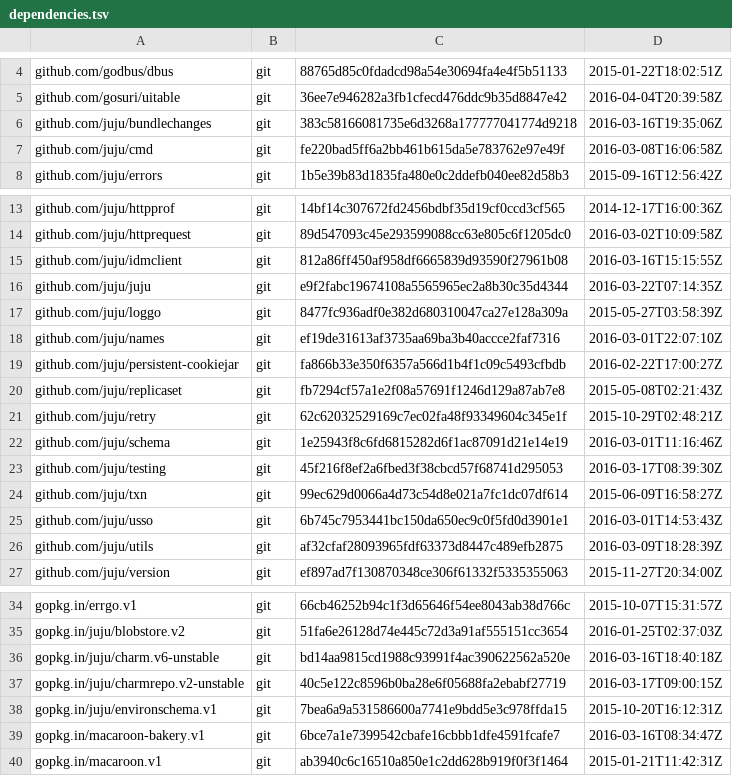
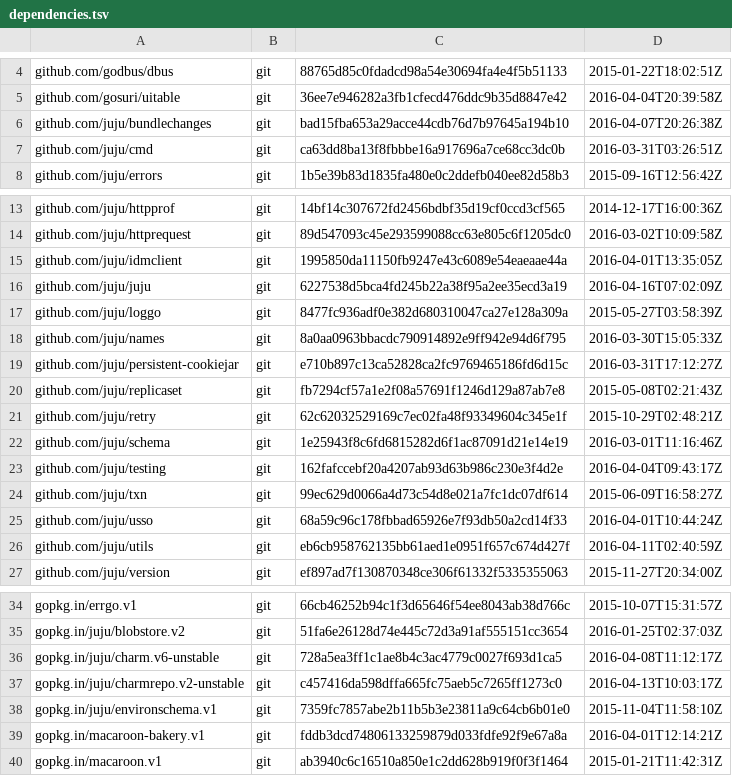
Before and after one commit to juju/romulus, a TSV file: dependencies.tsv, drawn as a sheet; only a part is shown, gaps mark what is left out.

Commit message:
Update juju dependencies.

```diff
--- a/dependencies.tsv
+++ b/dependencies.tsv
@@ -5,4 +5,4 @@ github.com/godbus/dbus	git	88765d85c0fdadcd98a54e30694fa4e4f5b51133	2015-01-22T1
 github.com/gosuri/uitable	git	36ee7e946282a3fb1cfecd476ddc9b35d8847e42	2016-04-04T20:39:58Z
-github.com/juju/bundlechanges	git	383c58166081735e6d3268a177777041774d9218	2016-03-16T19:35:06Z
-github.com/juju/cmd	git	fe220bad5ff6a2bb461b615da5e783762e97e49f	2016-03-08T16:06:58Z
+github.com/juju/bundlechanges	git	bad15fba653a29acce44cdb76d7b97645a194b10	2016-04-07T20:26:38Z
+github.com/juju/cmd	git	ca63dd8ba13f8fbbbe16a917696a7ce68cc3dc0b	2016-03-31T03:26:51Z
 github.com/juju/errors	git	1b5e39b83d1835fa480e0c2ddefb040ee82d58b3	2015-09-16T12:56:42Z
@@ -14,7 +14,7 @@ github.com/juju/httpprof	git	14bf14c307672fd2456bdbf35d19cf0ccd3cf565	2014-12-17
 github.com/juju/httprequest	git	89d547093c45e293599088cc63e805c6f1205dc0	2016-03-02T10:09:58Z
-github.com/juju/idmclient	git	812a86ff450af958df6665839d93590f27961b08	2016-03-16T15:15:55Z
-github.com/juju/juju	git	e9f2fabc19674108a5565965ec2a8b30c35d4344	2016-03-22T07:14:35Z
+github.com/juju/idmclient	git	1995850da11150fb9247e43c6089e54eaeaae44a	2016-04-01T13:35:05Z
+github.com/juju/juju	git	6227538d5bca4fd245b22a38f95a2ee35ecd3a19	2016-04-16T07:02:09Z
 github.com/juju/loggo	git	8477fc936adf0e382d680310047ca27e128a309a	2015-05-27T03:58:39Z
-github.com/juju/names	git	ef19de31613af3735aa69ba3b40accce2faf7316	2016-03-01T22:07:10Z
-github.com/juju/persistent-cookiejar	git	fa866b33e350f6357a566d1b4f1c09c5493cfbdb	2016-02-22T17:00:27Z
+github.com/juju/names	git	8a0aa0963bbacdc790914892e9ff942e94d6f795	2016-03-30T15:05:33Z
+github.com/juju/persistent-cookiejar	git	e710b897c13ca52828ca2fc9769465186fd6d15c	2016-03-31T17:12:27Z
 github.com/juju/replicaset	git	fb7294cf57a1e2f08a57691f1246d129a87ab7e8	2015-05-08T02:21:43Z
@@ -22,6 +22,6 @@ github.com/juju/retry	git	62c62032529169c7ec02fa48f93349604c345e1f	2015-10-29T02
 github.com/juju/schema	git	1e25943f8c6fd6815282d6f1ac87091d21e14e19	2016-03-01T11:16:46Z
-github.com/juju/testing	git	45f216f8ef2a6fbed3f38cbcd57f68741d295053	2016-03-17T08:39:30Z
+github.com/juju/testing	git	162fafccebf20a4207ab93d63b986c230e3f4d2e	2016-04-04T09:43:17Z
 github.com/juju/txn	git	99ec629d0066a4d73c54d8e021a7fc1dc07df614	2015-06-09T16:58:27Z
-github.com/juju/usso	git	6b745c7953441bc150da650ec9c0f5fd0d3901e1	2016-03-01T14:53:43Z
-github.com/juju/utils	git	af32cfaf28093965fdf63373d8447c489efb2875	2016-03-09T18:28:39Z
+github.com/juju/usso	git	68a59c96c178fbbad65926e7f93db50a2cd14f33	2016-04-01T10:44:24Z
+github.com/juju/utils	git	eb6cb958762135bb61aed1e0951f657c674d427f	2016-04-11T02:40:59Z
 github.com/juju/version	git	ef897ad7f130870348ce306f61332f5335355063	2015-11-27T20:34:00Z
@@ -35,6 +35,6 @@ gopkg.in/errgo.v1	git	66cb46252b94c1f3d65646f54ee8043ab38d766c	2015-10-07T15:31:
 gopkg.in/juju/blobstore.v2	git	51fa6e26128d74e445c72d3a91af555151cc3654	2016-01-25T02:37:03Z
-gopkg.in/juju/charm.v6-unstable	git	bd14aa9815cd1988c93991f4ac390622562a520e	2016-03-16T18:40:18Z
-gopkg.in/juju/charmrepo.v2-unstable	git	40c5e122c8596b0ba28e6f05688fa2ebabf27719	2016-03-17T09:00:15Z
-gopkg.in/juju/environschema.v1	git	7bea6a9a531586600a7741e9bdd5e3c978ffda15	2015-10-20T16:12:31Z
-gopkg.in/macaroon-bakery.v1	git	6bce7a1e7399542cbafe16cbbb1dfe4591fcafe7	2016-03-16T08:34:47Z
+gopkg.in/juju/charm.v6-unstable	git	728a5ea3ff1c1ae8b4c3ac4779c0027f693d1ca5	2016-04-08T11:12:17Z
+gopkg.in/juju/charmrepo.v2-unstable	git	c457416da598dffa665fc75aeb5c7265ff1273c0	2016-04-13T10:03:17Z
+gopkg.in/juju/environschema.v1	git	7359fc7857abe2b11b5b3e23811a9c64cb6b01e0	2015-11-04T11:58:10Z
+gopkg.in/macaroon-bakery.v1	git	fddb3dcd74806133259879d033fdfe92f9e67a8a	2016-04-01T12:14:21Z
 gopkg.in/macaroon.v1	git	ab3940c6c16510a850e1c2dd628b919f0f3f1464	2015-01-21T11:42:31Z
```
Also changed, not shown: 1 other file.
